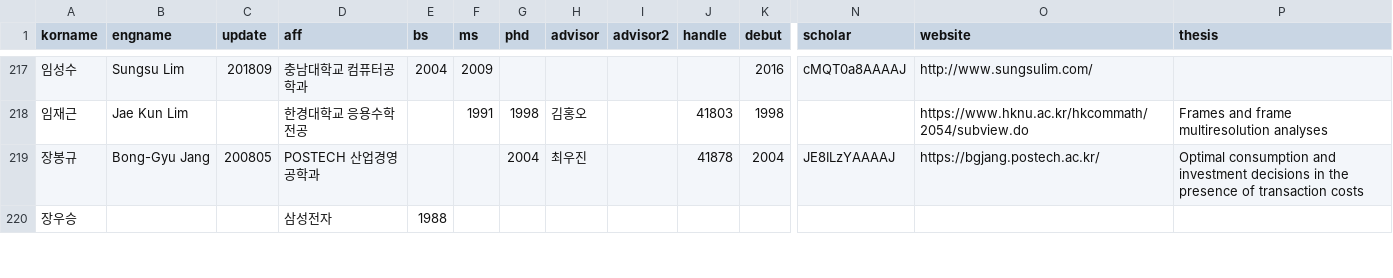
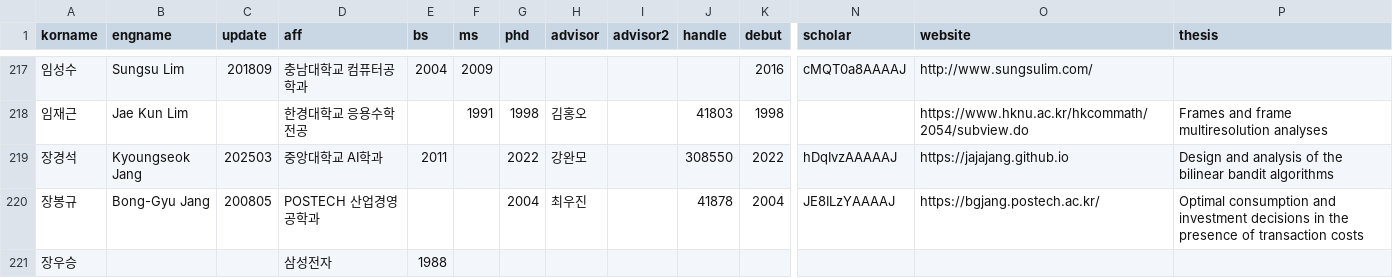
Before and after one commit to mathsci-kaist/mathsci-kaist.github.io, a CSV file: _data/people.csv, drawn as a sheet; only a part is shown, gaps mark what is left out; rows hold the shown columns only; the diff names each change by its address in the sheet, - before the commit and + after, or states it on an @@ line.

Commit message:
KSJ

```diff
--- a/_data/people.csv
+++ b/_data/people.csv
+row 219: 장경석 | Kyoungseok Jang | 202503 | 중앙대학교 AI학과 | 2011 |  | 2022 | 강완모 |  | 308550 | 2022 | hDqIvzAAAAAJ | https://jajajang.github.io | Design and analysis of the bilinear bandit algorithms
```
